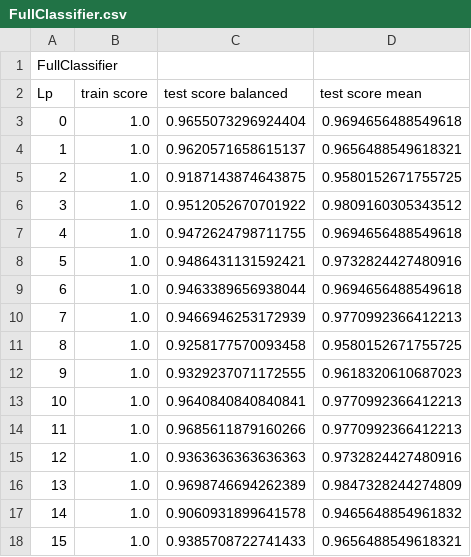
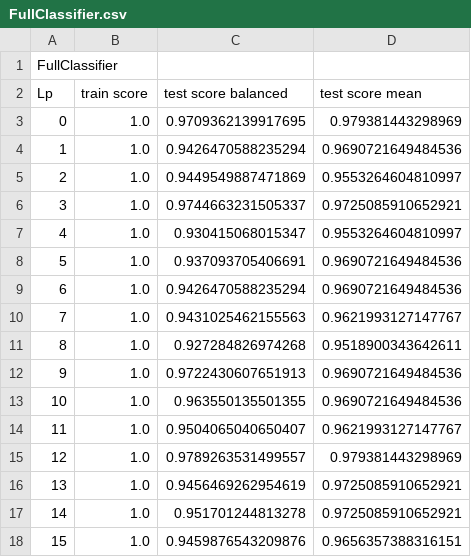
Before and after one commit to DamEmi64/Anomalie, a CSV file: Result/FullClassifier.csv, drawn as a sheet; only a part is shown; the diff covers the shown part only.

```diff
--- a/Result/FullClassifier.csv
+++ b/Result/FullClassifier.csv
@@ -2,17 +2,17 @@ FullClassifier;;;;
 Lp;train score;test score balanced;test score mean
-0;1.0;0.9655073296924404;0.9694656488549618
-1;1.0;0.9620571658615137;0.9656488549618321
-2;1.0;0.9187143874643875;0.9580152671755725
-3;1.0;0.9512052670701922;0.9809160305343512
-4;1.0;0.9472624798711755;0.9694656488549618
-5;1.0;0.9486431131592421;0.9732824427480916
-6;1.0;0.9463389656938044;0.9694656488549618
-7;1.0;0.9466946253172939;0.9770992366412213
-8;1.0;0.9258177570093458;0.9580152671755725
-9;1.0;0.9329237071172555;0.9618320610687023
-10;1.0;0.9640840840840841;0.9770992366412213
-11;1.0;0.9685611879160266;0.9770992366412213
-12;1.0;0.9363636363636363;0.9732824427480916
-13;1.0;0.9698746694262389;0.9847328244274809
-14;1.0;0.9060931899641578;0.9465648854961832
-15;1.0;0.9385708722741433;0.9656488549618321
+0;1.0;0.9709362139917695;0.979381443298969
+1;1.0;0.9426470588235294;0.9690721649484536
+2;1.0;0.9449549887471869;0.9553264604810997
+3;1.0;0.9744663231505337;0.9725085910652921
+4;1.0;0.930415068015347;0.9553264604810997
+5;1.0;0.937093705406691;0.9690721649484536
+6;1.0;0.9426470588235294;0.9690721649484536
+7;1.0;0.9431025462155563;0.9621993127147767
+8;1.0;0.927284826974268;0.9518900343642611
+9;1.0;0.9722430607651913;0.9690721649484536
+10;1.0;0.963550135501355;0.9690721649484536
+11;1.0;0.9504065040650407;0.9621993127147767
+12;1.0;0.9789263531499557;0.979381443298969
+13;1.0;0.9456469262954619;0.9725085910652921
+14;1.0;0.951701244813278;0.9725085910652921
+15;1.0;0.9459876543209876;0.9656357388316151
```
Also changed, not shown: 96 edited cells elsewhere in this file, Result/HalfWindowClassifier.csv, Result/Results.csv, 4 other files.
